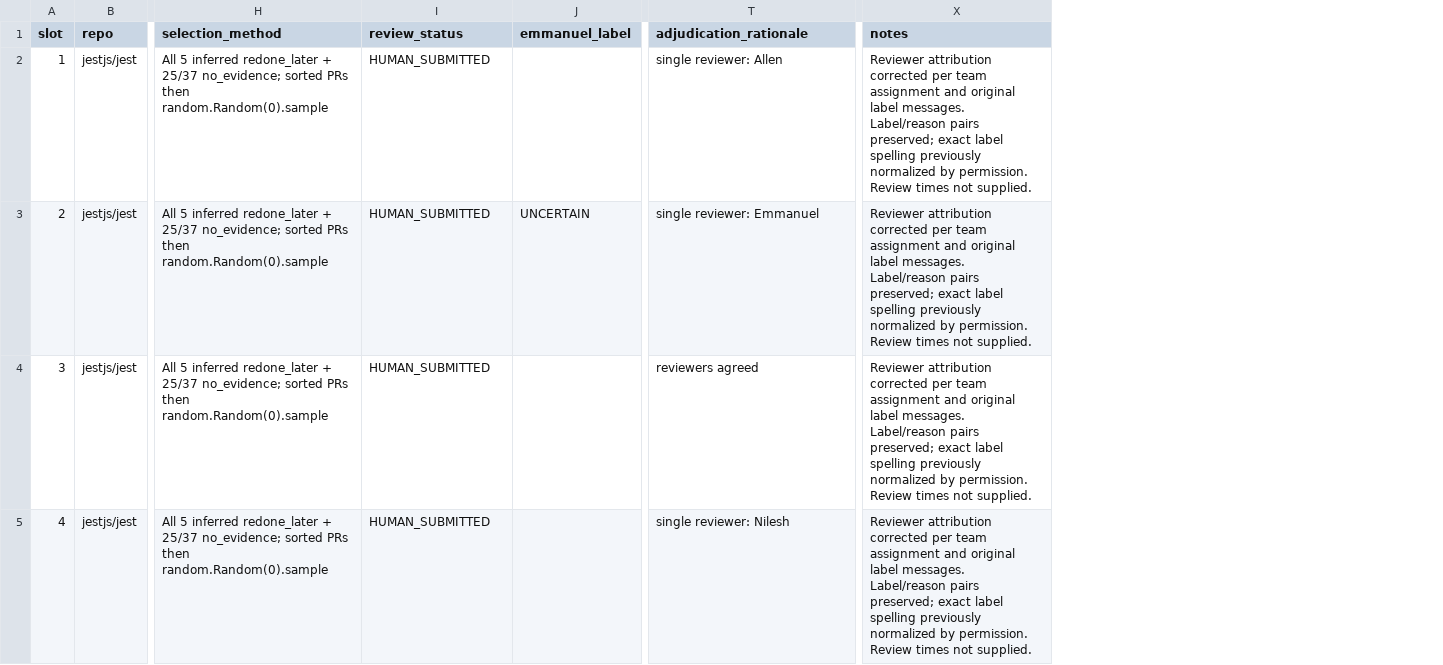
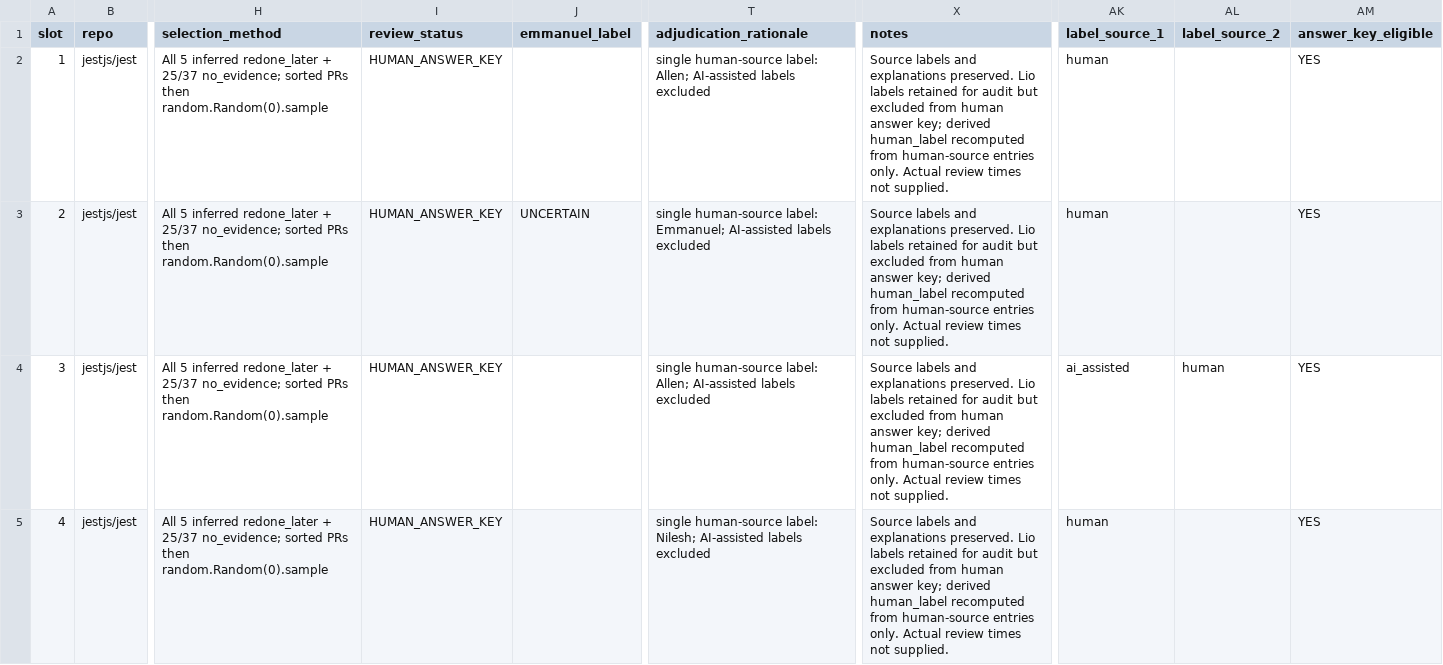
Before and after one commit to allenlong2007/ucsd-hacktoberfest-hackathon, a CSV file: infra/gold_set.csv, drawn as a sheet; only a part is shown, gaps mark what is left out; the diff covers the shown part only; the diff names each change by its address in the sheet, - before the commit and + after, or states it on an @@ line.

Commit message:
infra: exclude assisted labels from 24-PR human answer key

```diff
--- a/infra/gold_set.csv
+++ b/infra/gold_set.csv
+column AK (label_source_1), rows 2-5: human | human | ai_assisted | human
+column AL (label_source_2), row 4: human
+column AM (answer_key_eligible), rows 2-5: all YES
-I2:I5 (review_status): HUMAN_SUBMITTED
+I2:I5 (review_status): HUMAN_ANSWER_KEY
-T2 (adjudication_rationale): single reviewer: Allen
+T2 (adjudication_rationale): single human-source label: Allen; AI-assisted labels excluded
-X2:X5 (notes): Reviewer attribution corrected per team assignment and original label messages. Label/reason pairs preserved; exact label spelling previously normalized by permission. Review times not…
+X2:X5 (notes): Source labels and explanations preserved. Lio labels retained for audit but excluded from human answer key; derived human_label recomputed from human-source entries only. Actual review times not…
-T3 (adjudication_rationale): single reviewer: Emmanuel
+T3 (adjudication_rationale): single human-source label: Emmanuel; AI-assisted labels excluded
-T4 (adjudication_rationale): reviewers agreed
+T4 (adjudication_rationale): single human-source label: Allen; AI-assisted labels excluded
-T5 (adjudication_rationale): single reviewer: Nilesh
+T5 (adjudication_rationale): single human-source label: Nilesh; AI-assisted labels excluded
```
Also changed, not shown: 90 edited cells elsewhere in this file, 5 other files.
